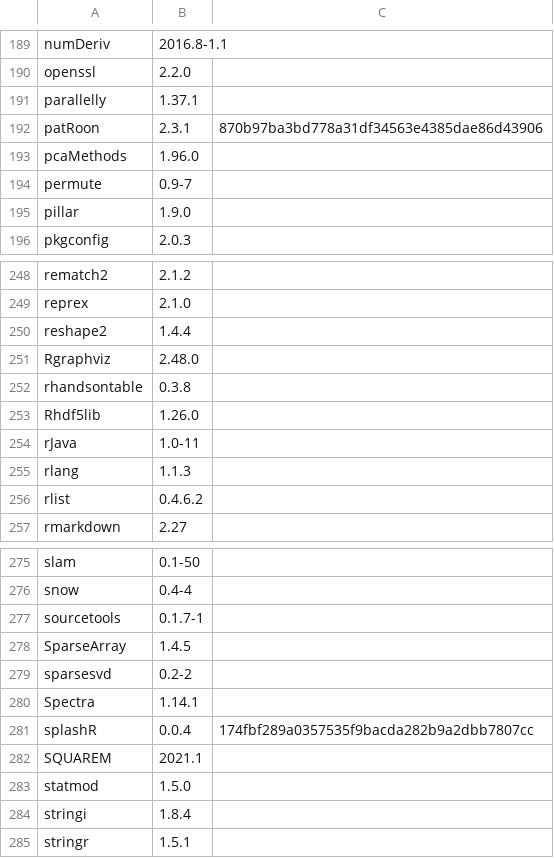
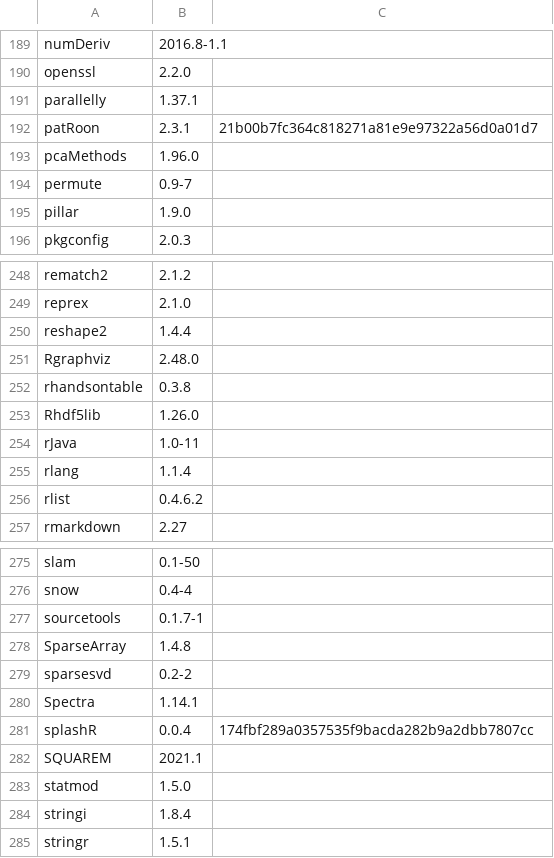
Before and after one commit to rickhelmus/patRoonDeps, a TSV file: patRoonDeps-4.4.tsv, drawn as a sheet; only a part is shown, gaps mark what is left out; the diff covers the shown part only.

```diff
--- a/patRoonDeps-4.4.tsv
+++ b/patRoonDeps-4.4.tsv
@@ -191,3 +191,3 @@ openssl	2.2.0
 parallelly	1.37.1	
-patRoon	2.3.1	870b97ba3bd778a31df34563e4385dae86d43906
+patRoon	2.3.1	21b00b7fc364c818271a81e9e97322a56d0a01d7
 pcaMethods	1.96.0	
@@ -254,3 +254,3 @@ Rhdf5lib	1.26.0
 rJava	1.0-11	
-rlang	1.1.3	
+rlang	1.1.4	
 rlist	0.4.6.2	
@@ -277,3 +277,3 @@ snow	0.4-4
 sourcetools	0.1.7-1	
-SparseArray	1.4.5	
+SparseArray	1.4.8	
 sparsesvd	0.2-2	
```
Also changed, not shown: 8 edited cells elsewhere in this file, patRoonDeps-4.3.tsv, 41 other files.
